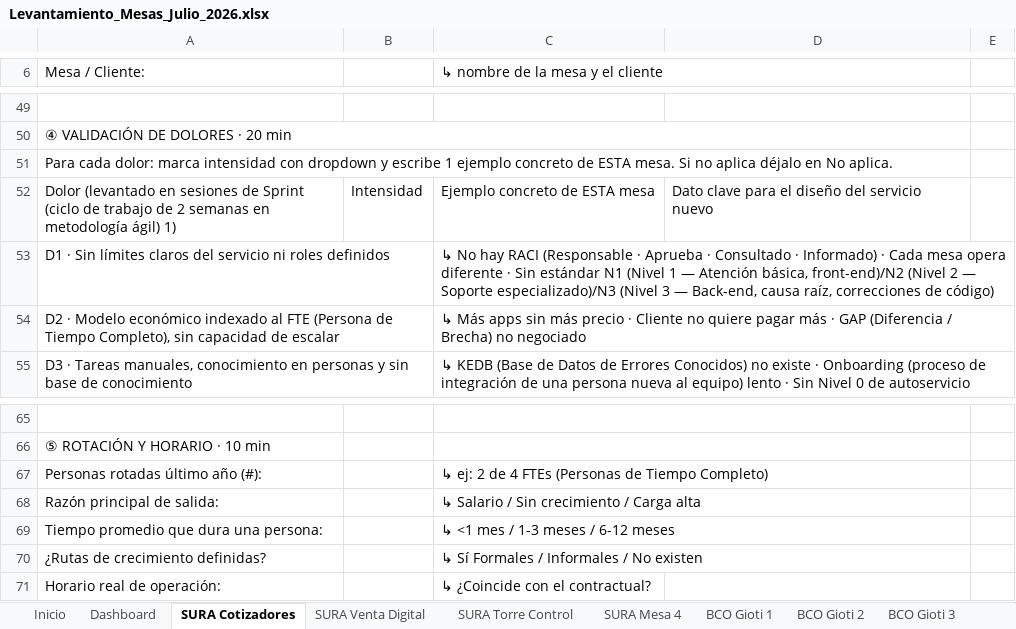
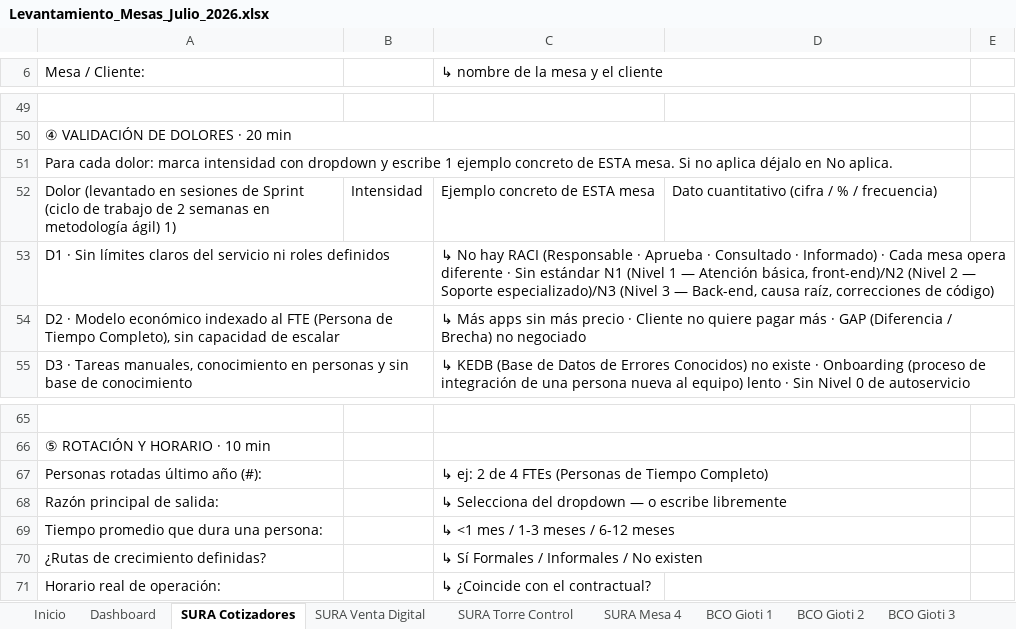
Before and after one commit to nataliazarthapersonalsoft/mesadeservicio-modernizacionaplicaciones, an Excel workbook: 02-Ingenieria/01-investigacion_operaciones/04-lecciones_aprendidas/templates/Levantamiento_Mesas_Julio_2026.xlsx, sheet SURA Cotizadores, drawn as a sheet; only a part is shown, gaps mark what is left out; values as stored, in another font and other column widths than the file's, no cell formats; the diff names each change by its address in the sheet, - before the commit and + after, or states it on an @@ line.

```diff
--- a/02-Ingenieria/01-investigacion_operaciones/04-lecciones_aprendidas/templates/Levantamiento_Mesas_Julio_2026.xlsx (sheet SURA Cotizadores)
+++ b/02-Ingenieria/01-investigacion_operaciones/04-lecciones_aprendidas/templates/Levantamiento_Mesas_Julio_2026.xlsx (sheet SURA Cotizadores)
-D52: Dato clave para el diseño del servicio nuevo
+D52: Dato cuantitativo (cifra / % / frecuencia)
-C68 (↳ nombre de la mesa y el cliente): ↳ Salario / Sin crecimiento / Carga alta
+C68 (↳ nombre de la mesa y el cliente): ↳ Selecciona del dropdown — o escribe libremente
```
Also changed, not shown: sheet Dashboard, sheet Inicio, sheet SURA Venta Digital, sheet SURA Torre Control, sheet SURA Mesa 4, sheet BCO Gioti 1, 3 more sheets, cell formats, charts or pictures, 02-Ingenieria/01-investigacion_operaciones/01-modelo_madurez/templates/Plantilla_Madurez_Mesas_Servicio.xlsx, 3 other files.
